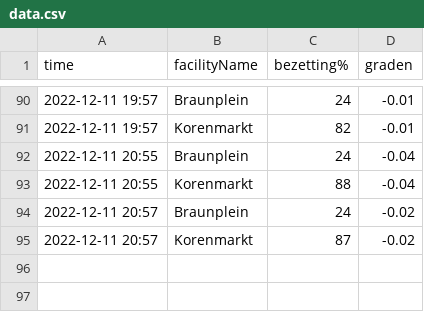
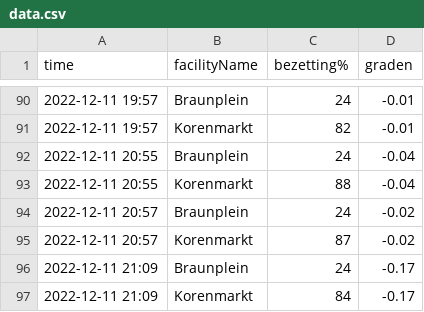
Before and after one commit to PieterjanVL/Linux_Rapport, a CSV file: data.csv, drawn as a sheet; only a part is shown, gaps mark what is left out; the diff names each change by its address in the sheet, - before the commit and + after, or states it on an @@ line.

```diff
--- a/data.csv
+++ b/data.csv
+row 96: 2022-12-11 21:09 | Braunplein | 24 | -0.17
+row 97: 2022-12-11 21:09 | Korenmarkt | 84 | -0.17
```
Also changed, not shown: 19 other files.
